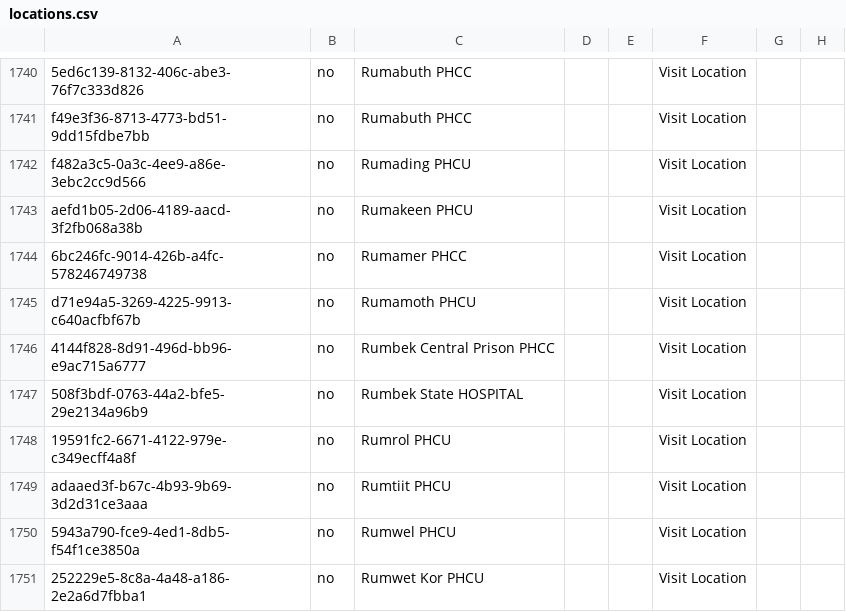
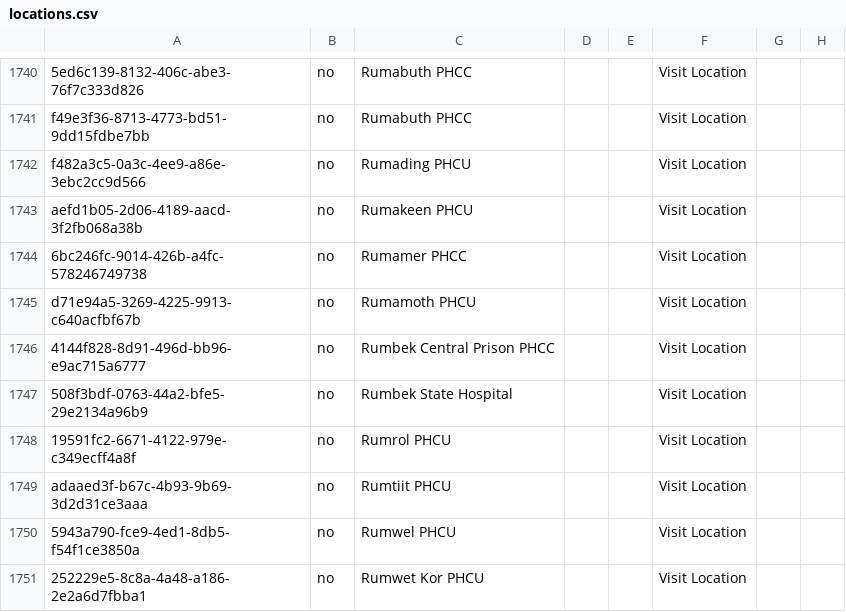
Before and after one commit to njm2176/ssemr, a CSV file: distro/configuration/locations/locations.csv, drawn as a sheet; only a part is shown, gaps mark what is left out; the diff names each change by its address in the sheet, - before the commit and + after, or states it on an @@ line.

Commit message:
Resolving Rumbek State Hospital name

```diff
--- a/distro/configuration/locations/locations.csv
+++ b/distro/configuration/locations/locations.csv
-C1747: Rumbek State HOSPITAL
+C1747: Rumbek State Hospital
```
